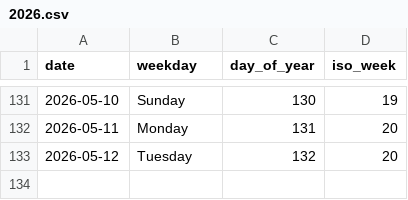
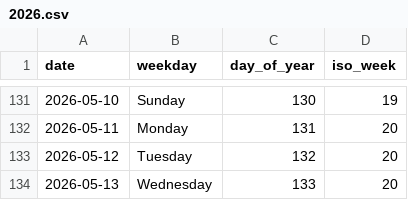
Before and after one commit to rad03i2/python-toolbox, a CSV file: examples/calendar/2026.csv, drawn as a sheet; only a part is shown, gaps mark what is left out; the diff names each change by its address in the sheet, - before the commit and + after, or states it on an @@ line.

Commit message:
data: add calendar reference through 2026-05-13

```diff
--- a/examples/calendar/2026.csv
+++ b/examples/calendar/2026.csv
+row 134: 2026-05-13 | Wednesday | 133 | 20
```
